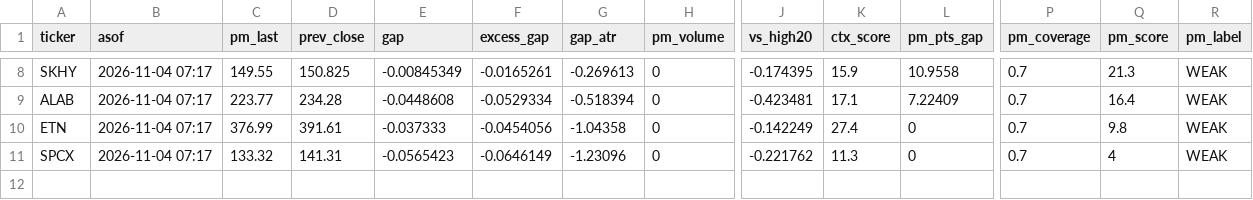
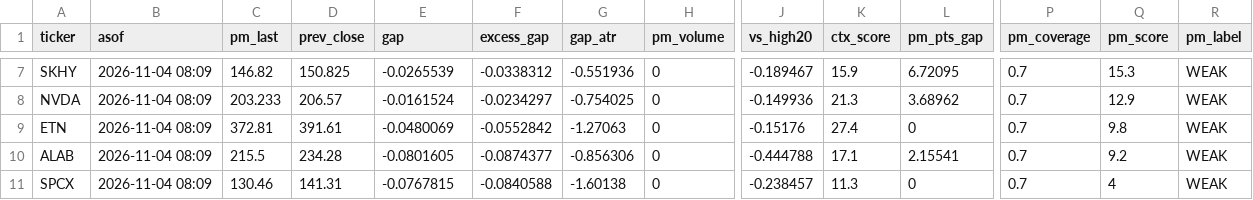
Before and after one commit to Clairechen163/us-market-monitor, a CSV file: reports/premarket/premarket_20261104.csv, drawn as a sheet; only a part is shown, gaps mark what is left out; removed rows and columns are numbered as before the commit, all else as after; rows hold the shown columns only; the diff covers the shown part only; the diff names each change by its address in the sheet, - before the commit and + after, or states it on an @@ line.

```diff
--- a/reports/premarket/premarket_20261104.csv
+++ b/reports/premarket/premarket_20261104.csv
-B7 (asof): 2026-11-04 07:17
+B7 (asof): 2026-11-04 08:09
-C7 (pm_last): 149.55
+C7 (pm_last): 146.82
-E7 (gap): -0.00845349
+E7 (gap): -0.0265539
-F7 (excess_gap): -0.0165261
+F7 (excess_gap): -0.0338312
-G7 (gap_atr): -0.269613
+G7 (gap_atr): -0.551936
-J7 (vs_high20): -0.174395
+J7 (vs_high20): -0.189467
-L7 (pm_pts_gap): 10.9558
+L7 (pm_pts_gap): 6.72095
-Q7 (pm_score): 21.3
+Q7 (pm_score): 15.3
-row 9: ALAB | 2026-11-04 07:17 | 223.77 | 234.28 | -0.0448608 | -0.0529334 | -0.518394 | 0 | -0.423481 | 17.1 | 7.22409 | 0.7 | 16.4 | WEAK
+row 8: NVDA | 2026-11-04 08:09 | 203.233 | 206.57 | -0.0161524 | -0.0234297 | -0.754025 | 0 | -0.149936 | 21.3 | 3.68962 | 0.7 | 12.9 | WEAK
-B9 (asof): 2026-11-04 07:17
+B9 (asof): 2026-11-04 08:09
-C9 (pm_last): 376.99
+C9 (pm_last): 372.81
-E9 (gap): -0.037333
+E9 (gap): -0.0480069
-F9 (excess_gap): -0.0454056
+F9 (excess_gap): -0.0552842
-G9 (gap_atr): -1.04358
+G9 (gap_atr): -1.27063
-J9 (vs_high20): -0.142249
+J9 (vs_high20): -0.15176
+row 10: ALAB | 2026-11-04 08:09 | 215.5 | 234.28 | -0.0801605 | -0.0874377 | -0.856306 | 0 | -0.444788 | 17.1 | 2.15541 | 0.7 | 9.2 | WEAK
-B11 (asof): 2026-11-04 07:17
+B11 (asof): 2026-11-04 08:09
-C11 (pm_last): 133.32
+C11 (pm_last): 130.46
-E11 (gap): -0.0565423
+E11 (gap): -0.0767815
-F11 (excess_gap): -0.0646149
+F11 (excess_gap): -0.0840588
-G11 (gap_atr): -1.23096
+G11 (gap_atr): -1.60138
-J11 (vs_high20): -0.221762
+J11 (vs_high20): -0.238457
```
Also changed, not shown: 2 added rows, 3 removed rows and 22 edited cells elsewhere in this file, 2 other files.
